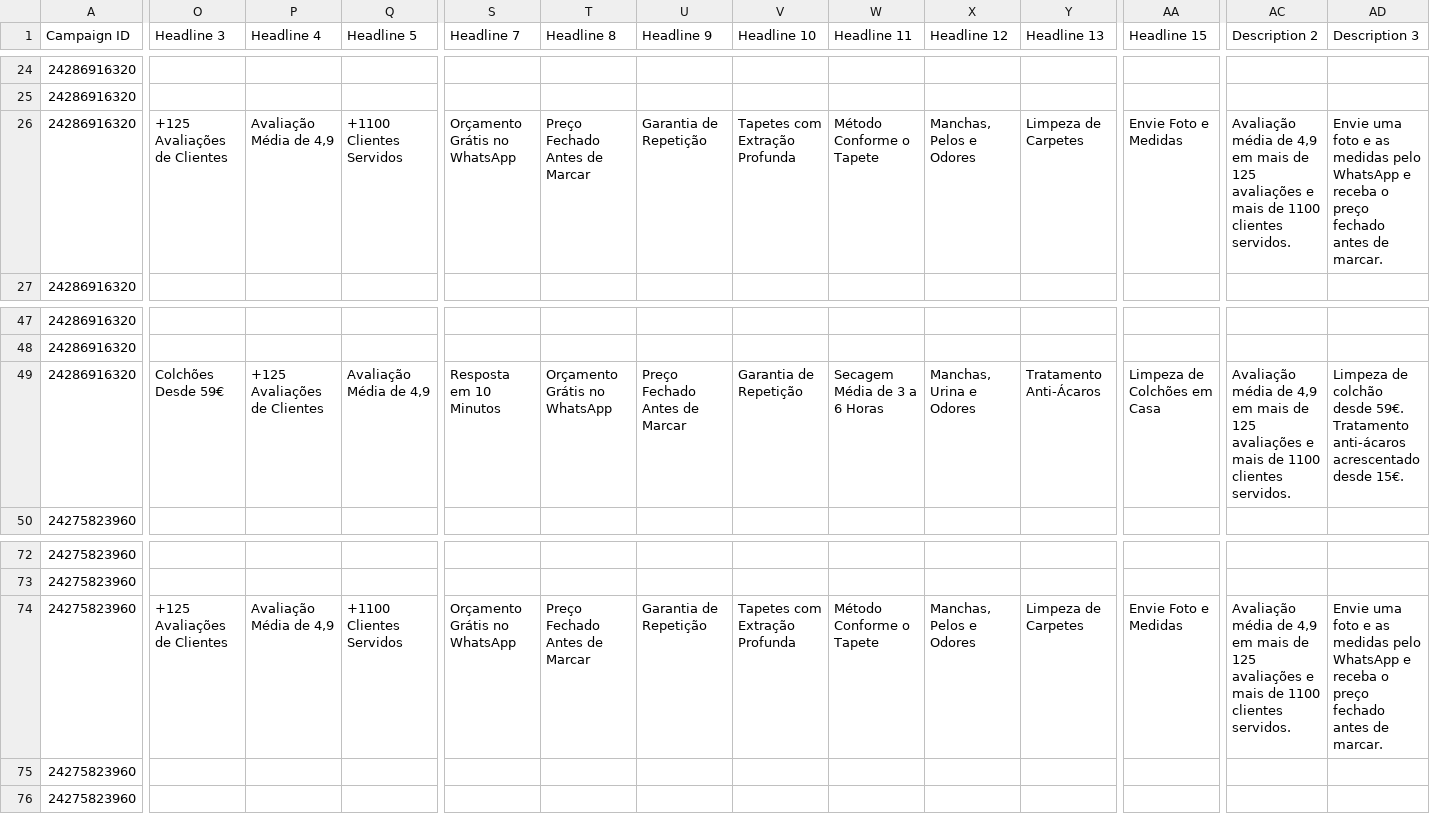
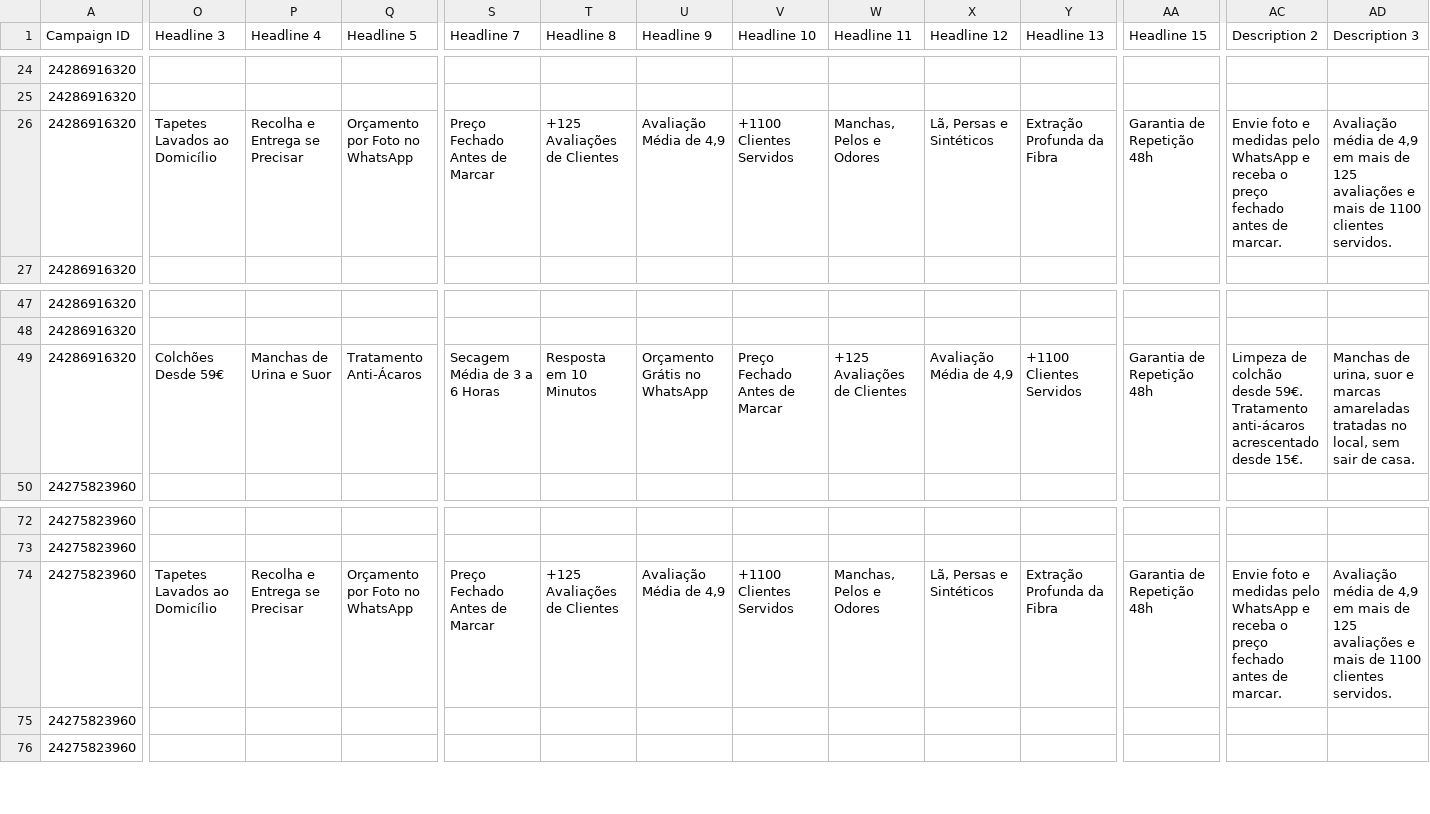
Before and after one commit to tarzan49/sitekyroclean, a CSV file: docs/google-ads/grupos-tapetes-colchoes.csv, drawn as a sheet; only a part is shown, gaps mark what is left out; the diff covers the shown part only; the diff names each change by its address in the sheet, - before the commit and + after, or states it on an @@ line.

```diff
--- a/docs/google-ads/grupos-tapetes-colchoes.csv
+++ b/docs/google-ads/grupos-tapetes-colchoes.csv
-O26 (Headline 3): +125 Avaliações de Clientes
+O26 (Headline 3): Tapetes Lavados ao Domicílio
-P26 (Headline 4): Avaliação Média de 4,9
+P26 (Headline 4): Recolha e Entrega se Precisar
-Q26 (Headline 5): +1100 Clientes Servidos
+Q26 (Headline 5): Orçamento por Foto no WhatsApp
-S26 (Headline 7): Orçamento Grátis no WhatsApp
+S26 (Headline 7): Preço Fechado Antes de Marcar
-T26 (Headline 8): Preço Fechado Antes de Marcar
+T26 (Headline 8): +125 Avaliações de Clientes
-U26 (Headline 9): Garantia de Repetição
+U26 (Headline 9): Avaliação Média de 4,9
-V26 (Headline 10): Tapetes com Extração Profunda
+V26 (Headline 10): +1100 Clientes Servidos
-W26 (Headline 11): Método Conforme o Tapete
+W26 (Headline 11): Manchas, Pelos e Odores
-X26 (Headline 12): Manchas, Pelos e Odores
+X26 (Headline 12): Lã, Persas e Sintéticos
-Y26 (Headline 13): Limpeza de Carpetes
+Y26 (Headline 13): Extração Profunda da Fibra
-AA26 (Headline 15): Envie Foto e Medidas
+AA26 (Headline 15): Garantia de Repetição 48h
-AC26 (Description 2): Avaliação média de 4,9 em mais de 125 avaliações e mais de 1100 clientes servidos.
+AC26 (Description 2): Envie foto e medidas pelo WhatsApp e receba o preço fechado antes de marcar.
-AD26 (Description 3): Envie uma foto e as medidas pelo WhatsApp e receba o preço fechado antes de marcar.
+AD26 (Description 3): Avaliação média de 4,9 em mais de 125 avaliações e mais de 1100 clientes servidos.
-P49 (Headline 4): +125 Avaliações de Clientes
+P49 (Headline 4): Manchas de Urina e Suor
-Q49 (Headline 5): Avaliação Média de 4,9
+Q49 (Headline 5): Tratamento Anti-Ácaros
-S49 (Headline 7): Resposta em 10 Minutos
+S49 (Headline 7): Secagem Média de 3 a 6 Horas
-T49 (Headline 8): Orçamento Grátis no WhatsApp
+T49 (Headline 8): Resposta em 10 Minutos
-U49 (Headline 9): Preço Fechado Antes de Marcar
+U49 (Headline 9): Orçamento Grátis no WhatsApp
-V49 (Headline 10): Garantia de Repetição
+V49 (Headline 10): Preço Fechado Antes de Marcar
-W49 (Headline 11): Secagem Média de 3 a 6 Horas
+W49 (Headline 11): +125 Avaliações de Clientes
-X49 (Headline 12): Manchas, Urina e Odores
+X49 (Headline 12): Avaliação Média de 4,9
-Y49 (Headline 13): Tratamento Anti-Ácaros
+Y49 (Headline 13): +1100 Clientes Servidos
-AA49 (Headline 15): Limpeza de Colchões em Casa
+AA49 (Headline 15): Garantia de Repetição 48h
-AC49 (Description 2): Avaliação média de 4,9 em mais de 125 avaliações e mais de 1100 clientes servidos.
+AC49 (Description 2): Limpeza de colchão desde 59€. Tratamento anti-ácaros acrescentado desde 15€.
-AD49 (Description 3): Limpeza de colchão desde 59€. Tratamento anti-ácaros acrescentado desde 15€.
+AD49 (Description 3): Manchas de urina, suor e marcas amareladas tratadas no local, sem sair de casa.
-O74 (Headline 3): +125 Avaliações de Clientes
+O74 (Headline 3): Tapetes Lavados ao Domicílio
-P74 (Headline 4): Avaliação Média de 4,9
+P74 (Headline 4): Recolha e Entrega se Precisar
-Q74 (Headline 5): +1100 Clientes Servidos
+Q74 (Headline 5): Orçamento por Foto no WhatsApp
-S74 (Headline 7): Orçamento Grátis no WhatsApp
+S74 (Headline 7): Preço Fechado Antes de Marcar
-T74 (Headline 8): Preço Fechado Antes de Marcar
+T74 (Headline 8): +125 Avaliações de Clientes
-U74 (Headline 9): Garantia de Repetição
+U74 (Headline 9): Avaliação Média de 4,9
-V74 (Headline 10): Tapetes com Extração Profunda
+V74 (Headline 10): +1100 Clientes Servidos
-W74 (Headline 11): Método Conforme o Tapete
+W74 (Headline 11): Manchas, Pelos e Odores
-X74 (Headline 12): Manchas, Pelos e Odores
+X74 (Headline 12): Lã, Persas e Sintéticos
-Y74 (Headline 13): Limpeza de Carpetes
+Y74 (Headline 13): Extração Profunda da Fibra
-AA74 (Headline 15): Envie Foto e Medidas
+AA74 (Headline 15): Garantia de Repetição 48h
-AC74 (Description 2): Avaliação média de 4,9 em mais de 125 avaliações e mais de 1100 clientes servidos.
+AC74 (Description 2): Envie foto e medidas pelo WhatsApp e receba o preço fechado antes de marcar.
-AD74 (Description 3): Envie uma foto e as medidas pelo WhatsApp e receba o preço fechado antes de marcar.
+AD74 (Description 3): Avaliação média de 4,9 em mais de 125 avaliações e mais de 1100 clientes servidos.
```
Also changed, not shown: 18 edited cells elsewhere in this file, 2 other files.
